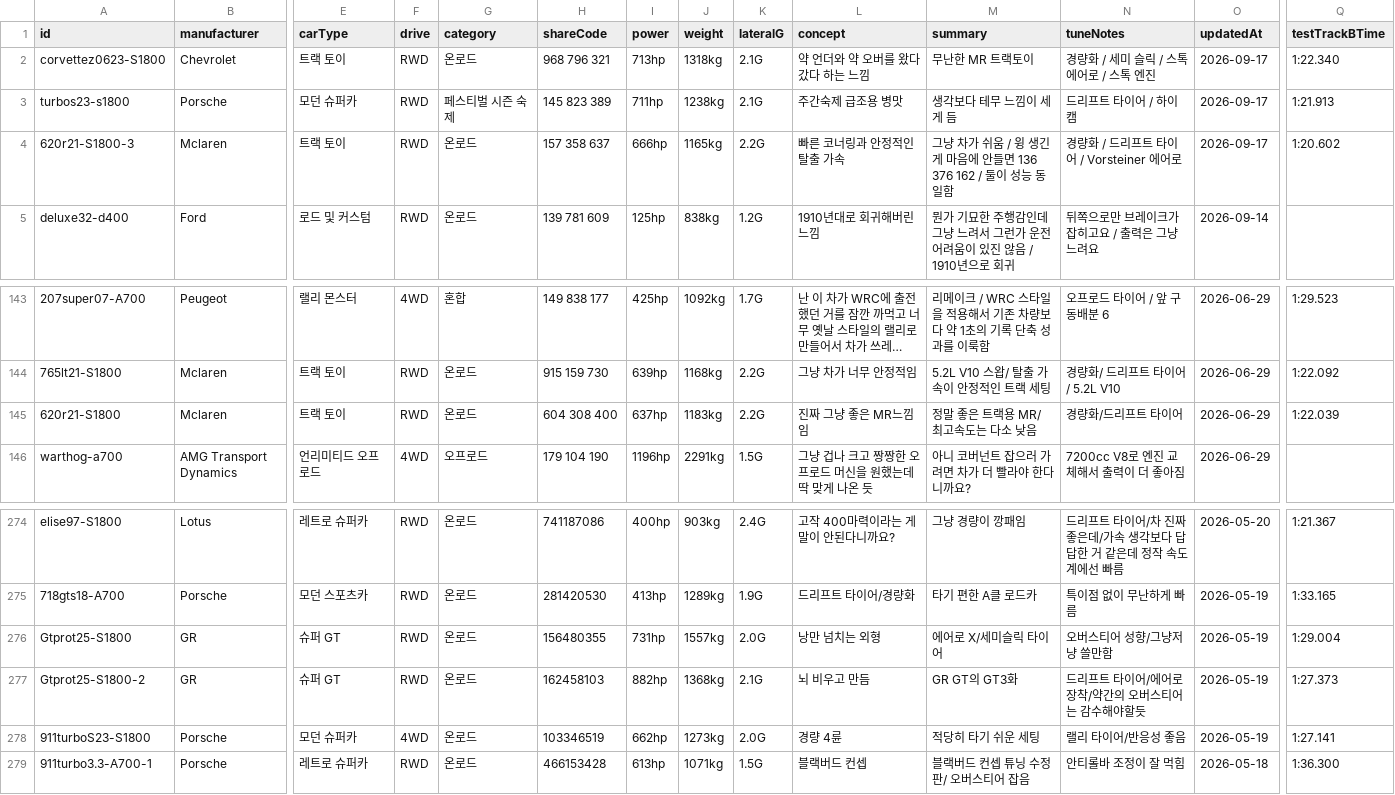
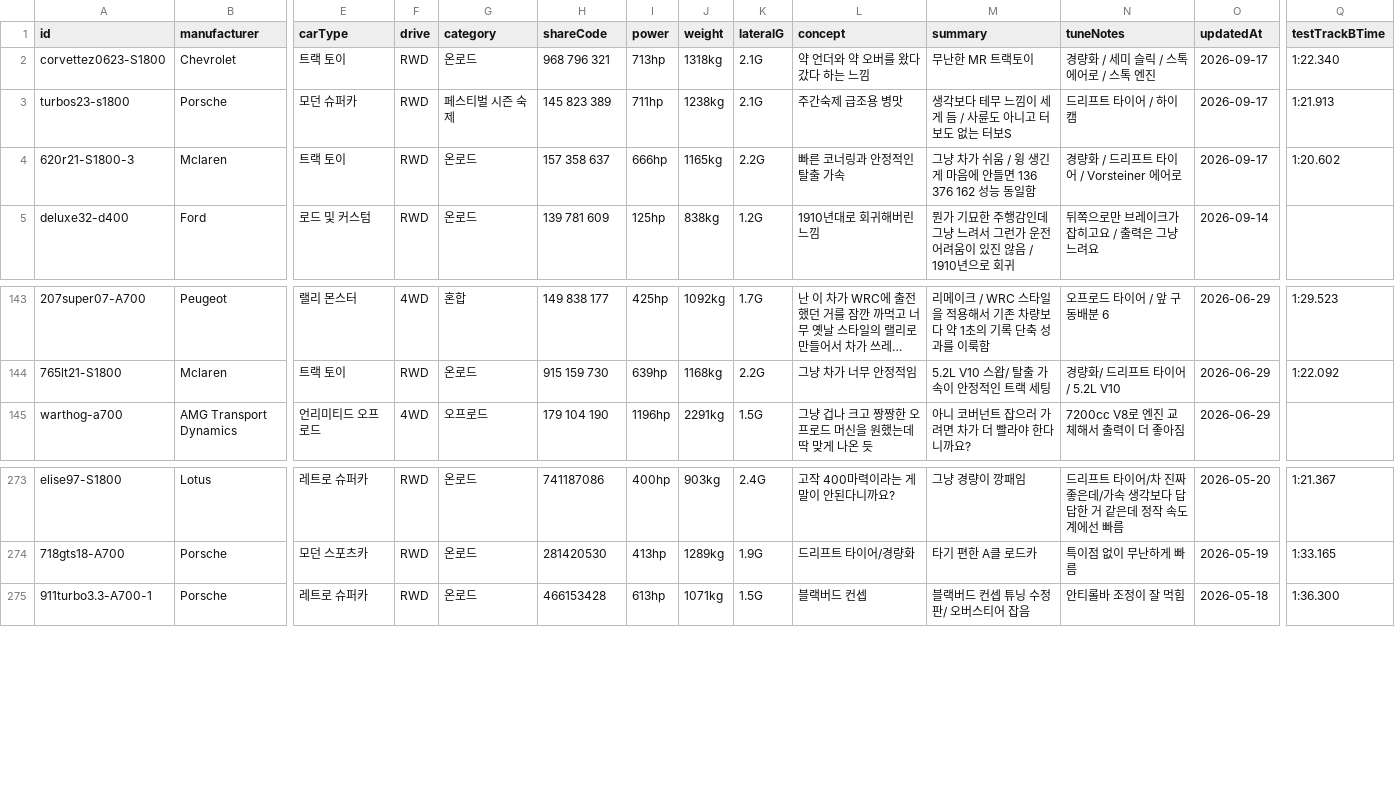
Before and after one commit to Lepe1210/forza6-tuning-archive-lepe, a CSV file: data/cars.csv, drawn as a sheet; only a part is shown, gaps mark what is left out; long unchanged cells end in …; rows hold the shown columns only; the diff names each change by its address in the sheet, - before the commit and + after, or states it on an @@ line.

```diff
--- a/data/cars.csv
+++ b/data/cars.csv
-M3 (summary): 생각보다 테무 느낌이 세게 듬
+M3 (summary): 생각보다 테무 느낌이 세게 듬 / 사륜도 아니고 터보도 없는 터보S
-M4 (summary): …136 376 162 / 둘이 성능 동…
+M4 (summary): …136 376 162 성능 동…
-row 145: 620r21-S1800 | Mclaren | 트랙 토이 | RWD | 온로드 | 604 308 400 | 637hp | 1183kg | 2.2G | 진짜 그냥 좋은 MR느낌임 | 정말 좋은 트랙용 MR/ 최고속도는 다소 낮음 | 경량화/드리프트 타이어 | 2026-06-29 | 1:22.039
-row 276: Gtprot25-S1800 | GR | 슈퍼 GT | RWD | 온로드 | 156480355 | 731hp | 1557kg | 2.0G | 낭만 넘치는 외형 | 에어로 X/세미슬릭 타이어 | 오버스티어 성향/그냥저냥 쓸만함 | 2026-05-19 | 1:29.004
-row 277: Gtprot25-S1800-2 | GR | 슈퍼 GT | RWD | 온로드 | 162458103 | 882hp | 1368kg | 2.1G | 뇌 비우고 만듬 | GR GT의 GT3화 | 드리프트 타이어/에어로 장착/약간의 오버스티어는 감수해야할듯 | 2026-05-19 | 1:27.373
-row 278: 911turboS23-S1800 | Porsche | 모던 슈퍼카 | 4WD | 온로드 | 103346519 | 662hp | 1273kg | 2.0G | 경량 4륜 | 적당히 타기 쉬운 세팅 | 랠리 타이어/반응성 좋음 | 2026-05-19 | 1:27.141
```
Also changed, not shown: 2 other files.
